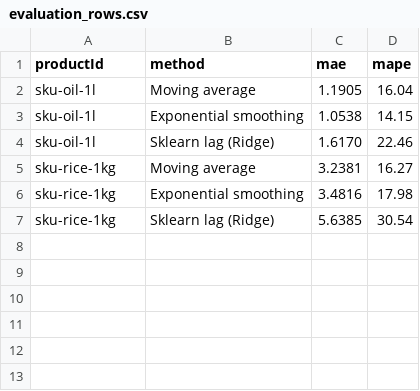
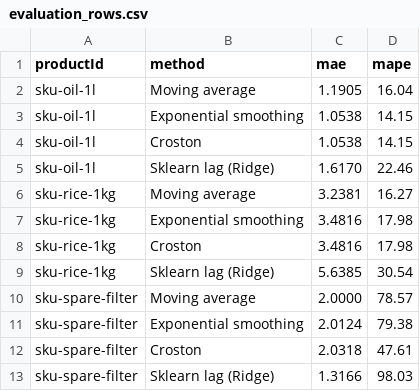
Before and after one commit to KhurshidSunny/smart-chain, a CSV file: docs/samples/evaluation_rows.csv, drawn as a sheet; the diff names each change by its address in the sheet, - before the commit and + after, or states it on an @@ line.

```diff
--- a/docs/samples/evaluation_rows.csv
+++ b/docs/samples/evaluation_rows.csv
+row 4: sku-oil-1l | Croston | 1.0538 | 14.15
+row 8: sku-rice-1kg | Croston | 3.4816 | 17.98
+row 10: sku-spare-filter | Moving average | 2.0000 | 78.57
+row 11: sku-spare-filter | Exponential smoothing | 2.0124 | 79.38
+row 12: sku-spare-filter | Croston | 2.0318 | 47.61
+row 13: sku-spare-filter | Sklearn lag (Ridge) | 1.3166 | 98.03
```
Also changed, not shown: experiments/data/demo_daily_demand.csv, 13 other files.
